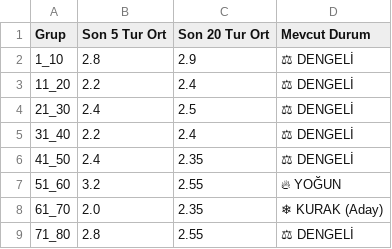
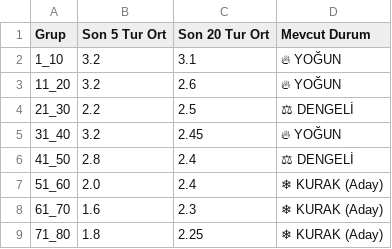
Before and after one commit to egemenulucay-52/hizli-on-numara, a CSV file: grup_analizi.csv, drawn as a sheet; the diff names each change by its address in the sheet, - before the commit and + after, or states it on an @@ line.

```diff
--- a/grup_analizi.csv
+++ b/grup_analizi.csv
-B2 (Son 5 Tur Ort): 2.8
+B2 (Son 5 Tur Ort): 3.2
-C2 (Son 20 Tur Ort): 2.9
+C2 (Son 20 Tur Ort): 3.1
-D2:D3 (Mevcut Durum): ⚖ DENGELİ
+D2:D3 (Mevcut Durum): 🔥 YOĞUN
-B3 (Son 5 Tur Ort): 2.2
+B3 (Son 5 Tur Ort): 3.2
-C3 (Son 20 Tur Ort): 2.4
+C3 (Son 20 Tur Ort): 2.6
-B4 (Son 5 Tur Ort): 2.4
+B4 (Son 5 Tur Ort): 2.2
-B5 (Son 5 Tur Ort): 2.2
+B5 (Son 5 Tur Ort): 3.2
-C5 (Son 20 Tur Ort): 2.4
+C5 (Son 20 Tur Ort): 2.45
-D5 (Mevcut Durum): ⚖ DENGELİ
+D5 (Mevcut Durum): 🔥 YOĞUN
-B6 (Son 5 Tur Ort): 2.4
+B6 (Son 5 Tur Ort): 2.8
-C6 (Son 20 Tur Ort): 2.35
+C6 (Son 20 Tur Ort): 2.4
-B7 (Son 5 Tur Ort): 3.2
+B7 (Son 5 Tur Ort): 2.0
-C7 (Son 20 Tur Ort): 2.55
+C7 (Son 20 Tur Ort): 2.4
-D7 (Mevcut Durum): 🔥 YOĞUN
+D7 (Mevcut Durum): ❄ KURAK (Aday)
-B8 (Son 5 Tur Ort): 2.0
+B8 (Son 5 Tur Ort): 1.6
-C8 (Son 20 Tur Ort): 2.35
+C8 (Son 20 Tur Ort): 2.3
-B9 (Son 5 Tur Ort): 2.8
+B9 (Son 5 Tur Ort): 1.8
-C9 (Son 20 Tur Ort): 2.55
+C9 (Son 20 Tur Ort): 2.25
-D9 (Mevcut Durum): ⚖ DENGELİ
+D9 (Mevcut Durum): ❄ KURAK (Aday)
```
Also changed, not shown: hizli_on_numara.csv, 1 other file.
